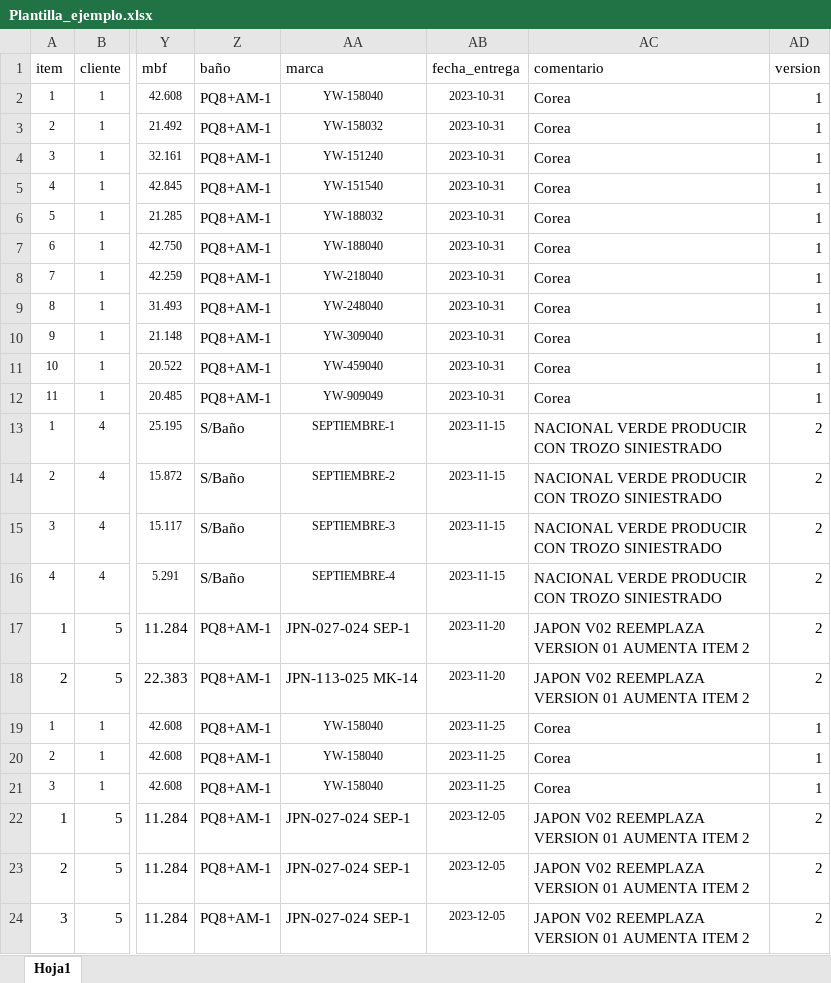
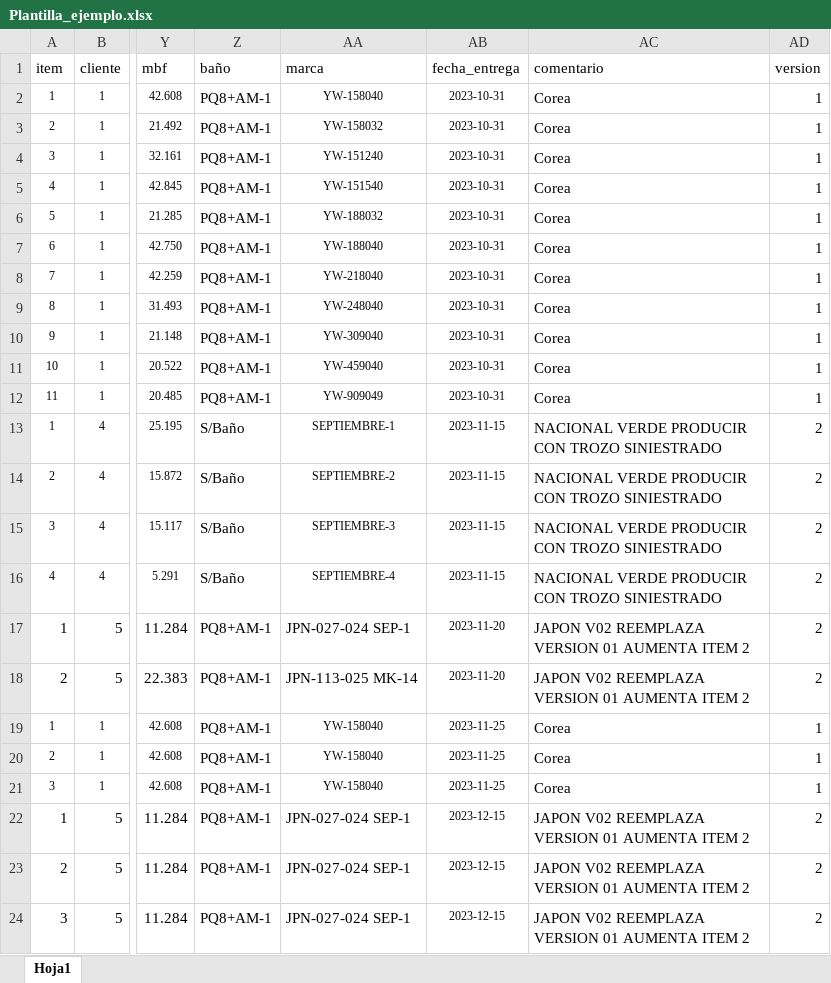
Before and after one commit to FranClone/spp_nuevo, an Excel workbook: core/media/Plantilla_ejemplo.xlsx, sheet Hoja1, drawn as a sheet; only a part is shown, gaps mark what is left out; values as stored, in another font and other column widths than the file's, no borders; the diff names each change by its address in the sheet, - before the commit and + after, or states it on an @@ line.

```diff
--- a/core/media/Plantilla_ejemplo.xlsx (sheet Hoja1)
+++ b/core/media/Plantilla_ejemplo.xlsx (sheet Hoja1)
-AB22:AB24 (fecha_entrega): 2023-12-05
+AB22:AB24 (fecha_entrega): 2023-12-15
```
Also changed, not shown: 2 other files.
